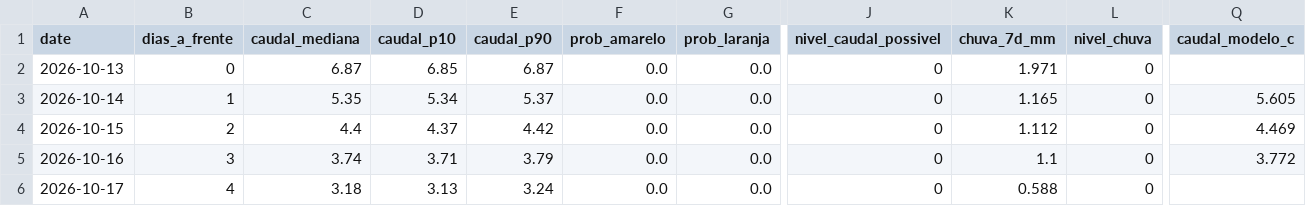
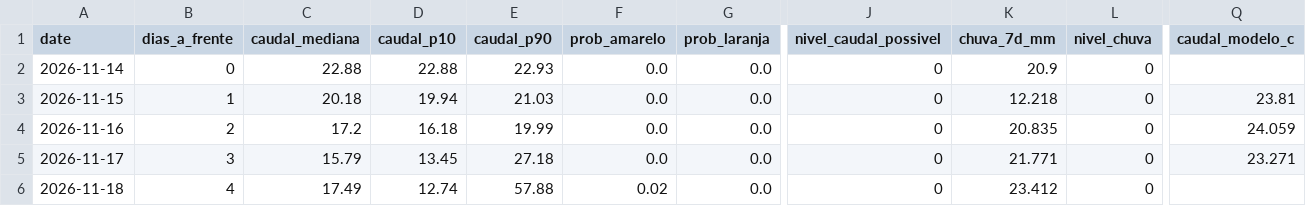
Before and after one commit to EzequiasMiocha/ete-platform, a CSV file: data/processed/forecast/latest/previsao_alertas.csv, drawn as a sheet; only a part is shown, gaps mark what is left out; the diff covers the shown part only; the diff names each change by its address in the sheet, - before the commit and + after, or states it on an @@ line.

```diff
--- a/data/processed/forecast/latest/previsao_alertas.csv
+++ b/data/processed/forecast/latest/previsao_alertas.csv
-A2 (date): 2026-10-13
+A2 (date): 2026-11-14
-C2 (caudal_mediana): 6.87
+C2 (caudal_mediana): 22.88
-D2 (caudal_p10): 6.85
+D2 (caudal_p10): 22.88
-E2 (caudal_p90): 6.87
+E2 (caudal_p90): 22.93
-K2 (chuva_7d_mm): 1.971
+K2 (chuva_7d_mm): 20.9
-A3 (date): 2026-10-14
+A3 (date): 2026-11-15
-C3 (caudal_mediana): 5.35
+C3 (caudal_mediana): 20.18
-D3 (caudal_p10): 5.34
+D3 (caudal_p10): 19.94
-E3 (caudal_p90): 5.37
+E3 (caudal_p90): 21.03
-K3 (chuva_7d_mm): 1.165
+K3 (chuva_7d_mm): 12.218
-Q3 (caudal_modelo_c): 5.605
+Q3 (caudal_modelo_c): 23.81
-A4 (date): 2026-10-15
+A4 (date): 2026-11-16
-C4 (caudal_mediana): 4.4
+C4 (caudal_mediana): 17.2
-D4 (caudal_p10): 4.37
+D4 (caudal_p10): 16.18
-E4 (caudal_p90): 4.42
+E4 (caudal_p90): 19.99
-K4 (chuva_7d_mm): 1.112
+K4 (chuva_7d_mm): 20.835
-Q4 (caudal_modelo_c): 4.469
+Q4 (caudal_modelo_c): 24.059
-A5 (date): 2026-10-16
+A5 (date): 2026-11-17
-C5 (caudal_mediana): 3.74
+C5 (caudal_mediana): 15.79
-D5 (caudal_p10): 3.71
+D5 (caudal_p10): 13.45
-E5 (caudal_p90): 3.79
+E5 (caudal_p90): 27.18
-K5 (chuva_7d_mm): 1.1
+K5 (chuva_7d_mm): 21.771
-Q5 (caudal_modelo_c): 3.772
+Q5 (caudal_modelo_c): 23.271
-A6 (date): 2026-10-17
+A6 (date): 2026-11-18
-C6 (caudal_mediana): 3.18
+C6 (caudal_mediana): 17.49
-D6 (caudal_p10): 3.13
+D6 (caudal_p10): 12.74
-E6 (caudal_p90): 3.24
+E6 (caudal_p90): 57.88
-F6 (prob_amarelo): 0.0
+F6 (prob_amarelo): 0.02
-K6 (chuva_7d_mm): 0.588
+K6 (chuva_7d_mm): 23.412
```
Also changed, not shown: 33 edited cells elsewhere in this file, data/processed/forecast/latest/cenarios_caudal.csv, data/raw/forecast/history/discharge_history.csv, 33 other files.
